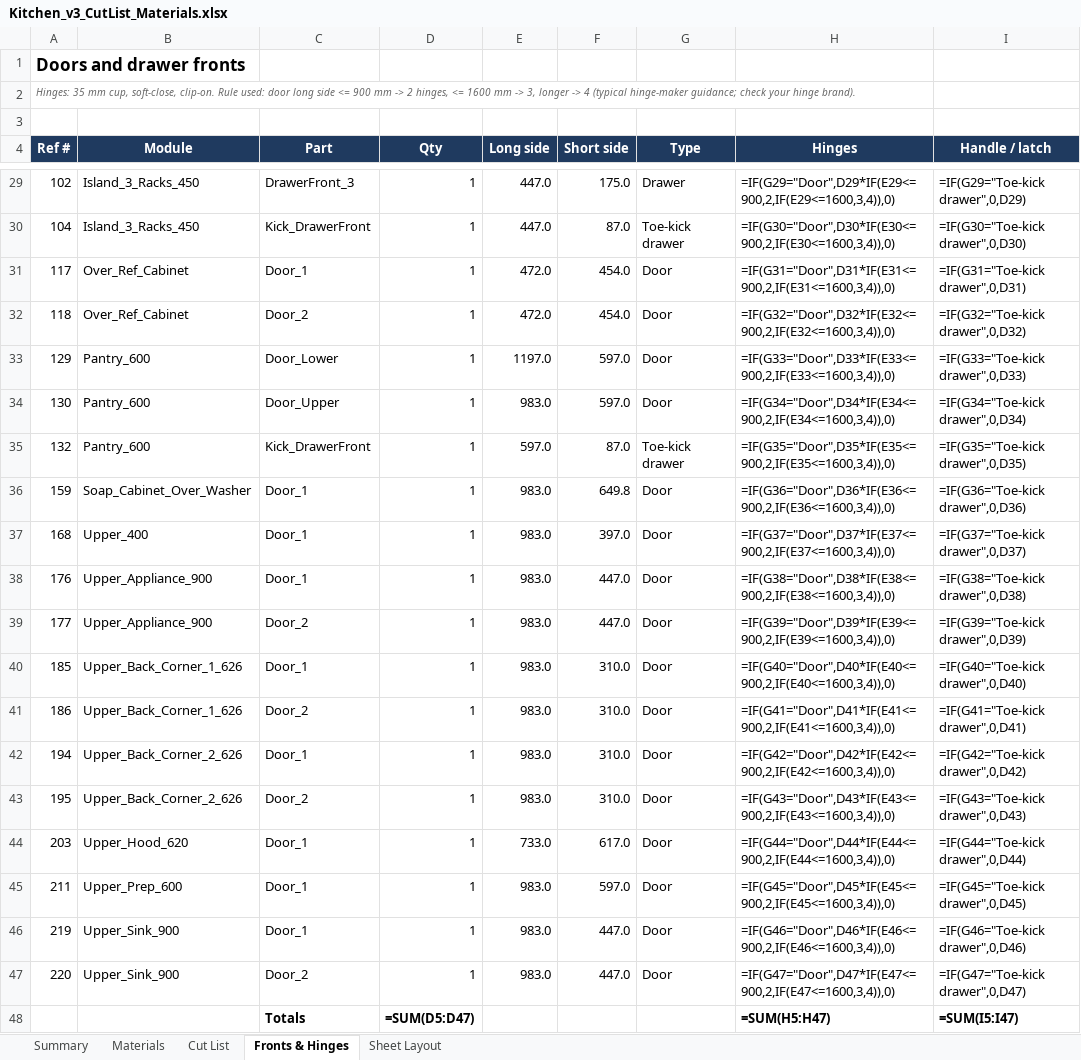
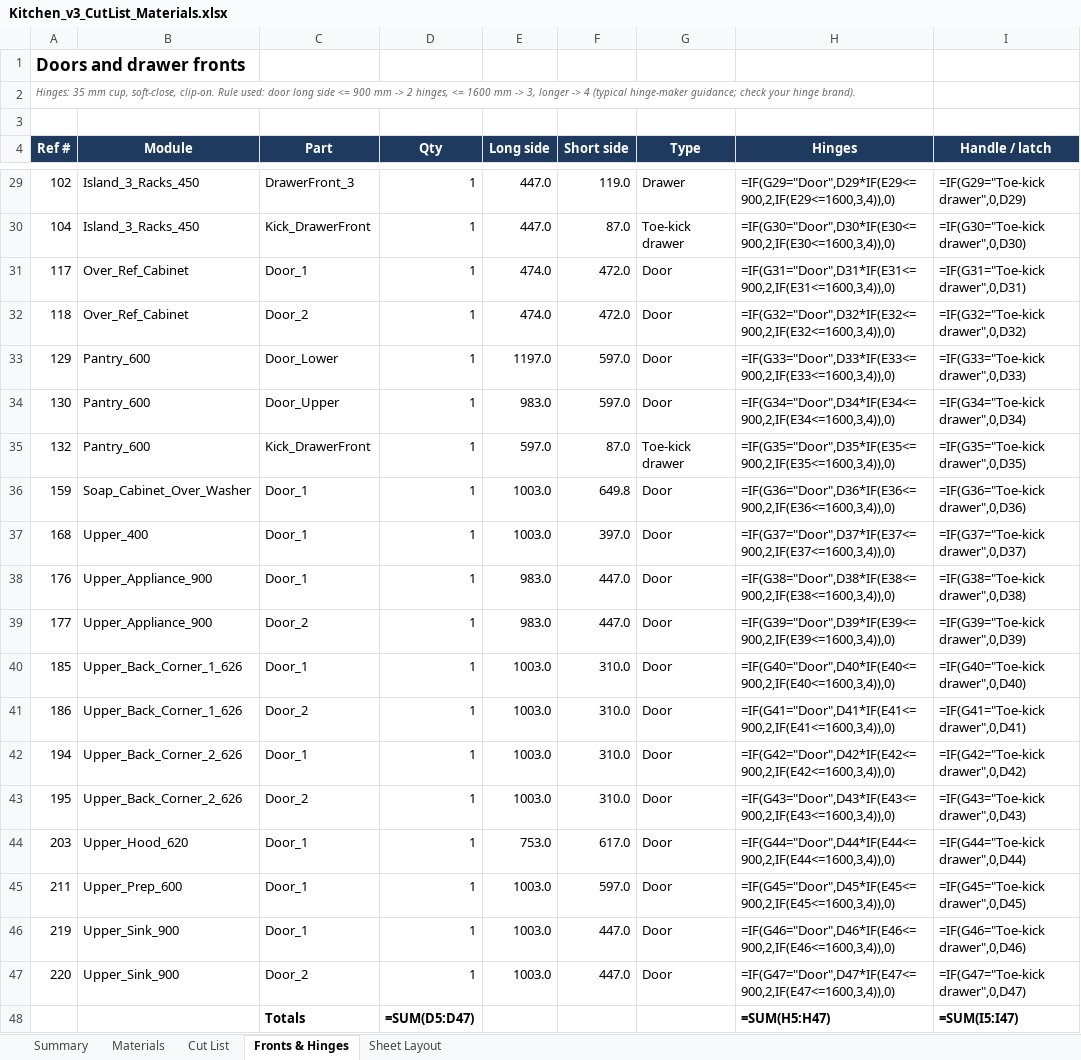
Before and after one commit to rjaybernardo/freecad-projects, an Excel workbook: Kitchen Cabinet/Kitchen_v3_CutList_Materials.xlsx, sheet Fronts & Hinges, drawn as a sheet; only a part is shown, gaps mark what is left out; values as stored, in another font and other column widths than the file's, no borders; formulas without a stored value are shown as written; the diff covers the shown part only; the diff names each change by its address in the sheet, - before the commit and + after, or states it on an @@ line.

```diff
--- a/Kitchen Cabinet/Kitchen_v3_CutList_Materials.xlsx (sheet Fronts & Hinges)
+++ b/Kitchen Cabinet/Kitchen_v3_CutList_Materials.xlsx (sheet Fronts & Hinges)
-F29 (Short side): 175.0
+F29 (Short side): 119.0
-E31:E32 (Long side): 472.0
+E31:E32 (Long side): 474.0
-F31:F32 (Short side): 454.0
+F31:F32 (Short side): 472.0
-E36:E37 (Long side): 983.0
+E36:E37 (Long side): 1003.0
-E40:E43 (Long side): 983.0
+E40:E43 (Long side): 1003.0
-E44 (Long side): 733.0
+E44 (Long side): 753.0
-E45:E47 (Long side): 983.0
+E45:E47 (Long side): 1003.0
```
Also changed, not shown: 18 edited cells elsewhere in this sheet, sheet Sheet Layout, sheet Cut List, sheet Materials, Kitchen Cabinet/Kitchen_v3_Costing.xlsx, 17 other files.
